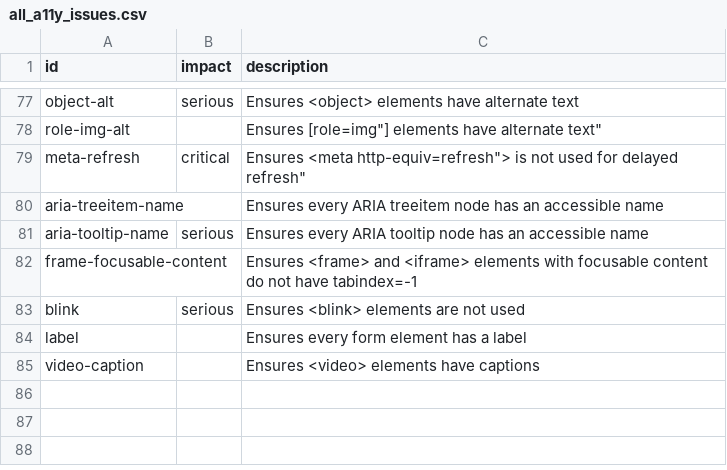
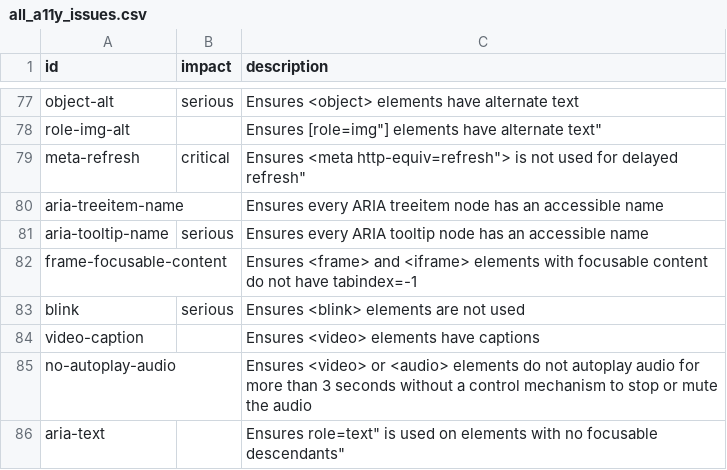
Before and after one commit to hms-dbmi/life-sciences-a11y-evaluation, a CSV file: javascript/JAN-10-2024/all_a11y_issues.csv, drawn as a sheet; only a part is shown, gaps mark what is left out; removed rows and columns are numbered as before the commit, all else as after; the diff names each change by its address in the sheet, - before the commit and + after, or states it on an @@ line.

Commit message:
more data

```diff
--- a/javascript/JAN-10-2024/all_a11y_issues.csv
+++ b/javascript/JAN-10-2024/all_a11y_issues.csv
-row 84: label |  | Ensures every form element has a label
+row 85: no-autoplay-audio |  | Ensures <video> or <audio> elements do not autoplay audio for more than 3 seconds without a control mechanism to stop or mute the audio
+row 86: aria-text |  | Ensures role=text" is used on elements with no focusable descendants"
```
Also changed, not shown: 13 other files.
